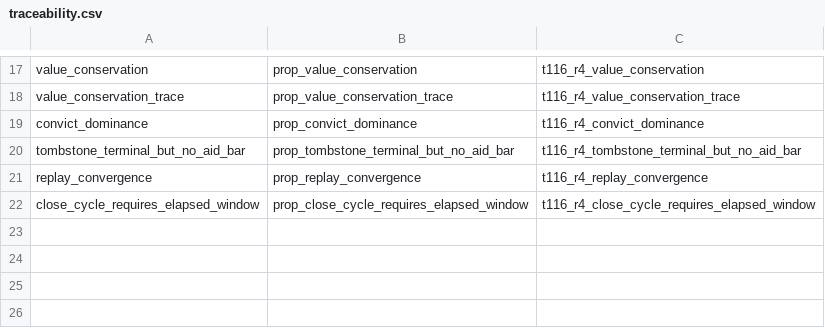
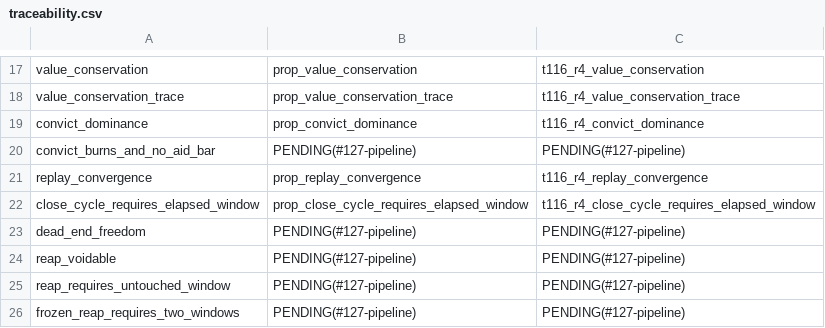
Before and after one commit to lambdasistemi/cardano-keri, a CSV file: lean/traceability.csv, drawn as a sheet; only a part is shown, gaps mark what is left out.

Commit message:
chore(127): traceability under PENDING sentinel

```diff
--- a/lean/traceability.csv
+++ b/lean/traceability.csv
@@ -19,4 +19,8 @@ value_conservation_trace,prop_value_conservation_trace,t116_r4_value_conservatio
 convict_dominance,prop_convict_dominance,t116_r4_convict_dominance
-tombstone_terminal_but_no_aid_bar,prop_tombstone_terminal_but_no_aid_bar,t116_r4_tombstone_terminal_but_no_aid_bar
+convict_burns_and_no_aid_bar,PENDING(#127-pipeline),PENDING(#127-pipeline)
 replay_convergence,prop_replay_convergence,t116_r4_replay_convergence
 close_cycle_requires_elapsed_window,prop_close_cycle_requires_elapsed_window,t116_r4_close_cycle_requires_elapsed_window
+dead_end_freedom,PENDING(#127-pipeline),PENDING(#127-pipeline)
+reap_voidable,PENDING(#127-pipeline),PENDING(#127-pipeline)
+reap_requires_untouched_window,PENDING(#127-pipeline),PENDING(#127-pipeline)
+frozen_reap_requires_two_windows,PENDING(#127-pipeline),PENDING(#127-pipeline)
```
Also changed, not shown: 1 other file.
